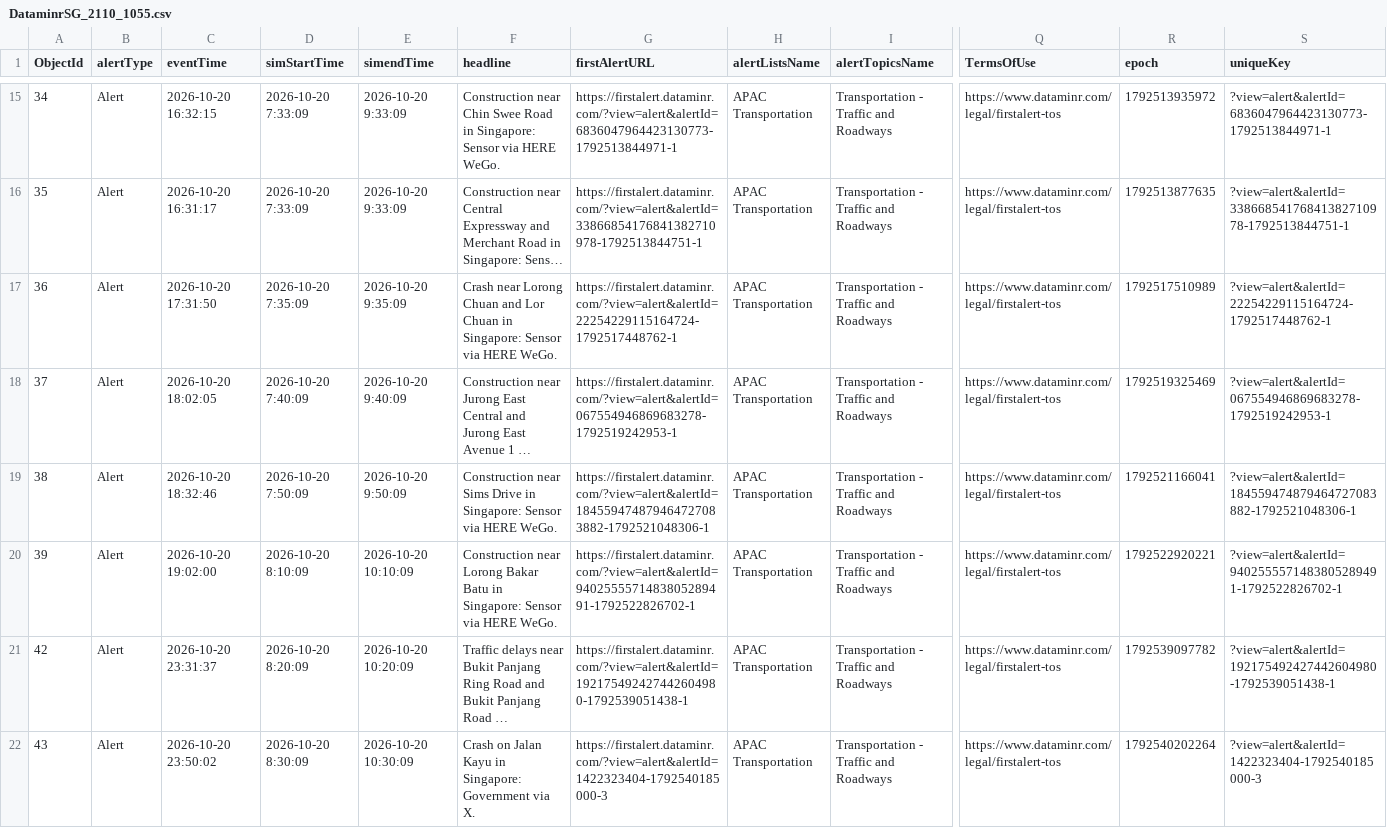
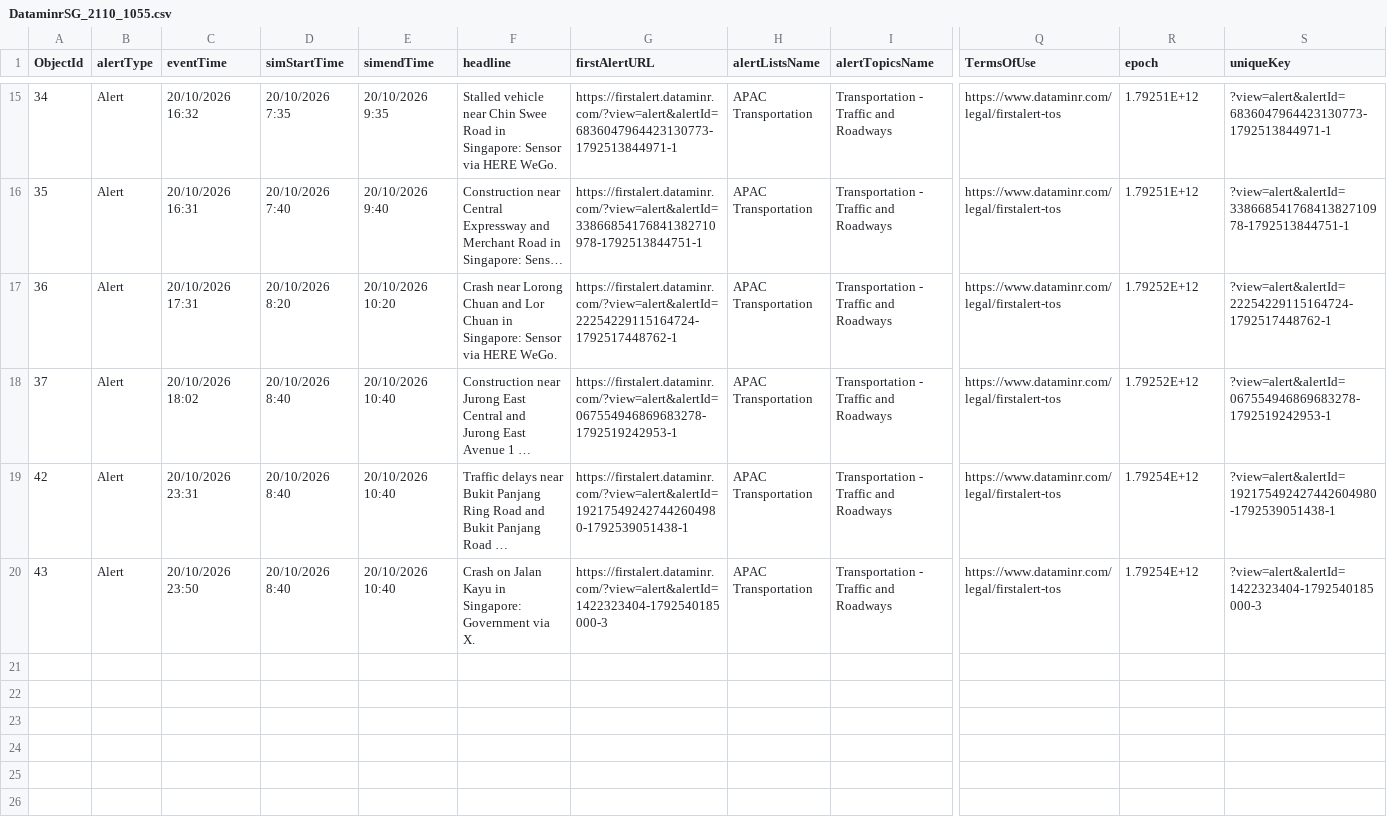
Before and after one commit to kydemosg/velocity-simulations, a CSV file: DataminrSG_2110_1055.csv, drawn as a sheet; only a part is shown, gaps mark what is left out; long unchanged cells end in …; removed rows and columns are numbered as before the commit, all else as after; rows hold the shown columns only; the diff covers the shown part only; the diff names each change by its address in the sheet, - before the commit and + after, or states it on an @@ line.

Commit message:
Update DataminrSG_2110_1055.csv

```diff
--- a/DataminrSG_2110_1055.csv
+++ b/DataminrSG_2110_1055.csv
-C15 (eventTime): 2026-10-20 16:32:15
+C15 (eventTime): 20/10/2026 16:32
-D15 (simStartTime): 2026-10-20 7:33:09
+D15 (simStartTime): 20/10/2026 7:35
-E15 (simendTime): 2026-10-20 9:33:09
+E15 (simendTime): 20/10/2026 9:35
-F15 (headline): Construction near Chin…
+F15 (headline): Stalled vehicle near Chin…
-R15 (epoch): 1792513935972
+R15 (epoch): 1.79251E+12
-C16 (eventTime): 2026-10-20 16:31:17
+C16 (eventTime): 20/10/2026 16:31
-D16 (simStartTime): 2026-10-20 7:33:09
+D16 (simStartTime): 20/10/2026 7:40
-E16 (simendTime): 2026-10-20 9:33:09
+E16 (simendTime): 20/10/2026 9:40
-R16 (epoch): 1792513877635
+R16 (epoch): 1.79251E+12
-C17 (eventTime): 2026-10-20 17:31:50
+C17 (eventTime): 20/10/2026 17:31
-D17 (simStartTime): 2026-10-20 7:35:09
+D17 (simStartTime): 20/10/2026 8:20
-E17 (simendTime): 2026-10-20 9:35:09
+E17 (simendTime): 20/10/2026 10:20
-R17 (epoch): 1792517510989
+R17 (epoch): 1.79252E+12
-C18 (eventTime): 2026-10-20 18:02:05
+C18 (eventTime): 20/10/2026 18:02
-D18 (simStartTime): 2026-10-20 7:40:09
+D18 (simStartTime): 20/10/2026 8:40
-E18 (simendTime): 2026-10-20 9:40:09
+E18 (simendTime): 20/10/2026 10:40
-R18 (epoch): 1792519325469
+R18 (epoch): 1.79252E+12
-row 19: 38 | Alert | 2026-10-20 18:32:46 | 2026-10-20 7:50:09 | 2026-10-20 9:50:09 | Construction near Sims Drive in Singapore: Sensor via HERE WeGo. | https://firstalert.dataminr.com/?view=alert&alertId=184559474879464727083882-1792521048306-1 | APAC Transportation | Transportation - Traffic and Roadways | https://www.dataminr.com/legal/firstalert-tos | 1792521166041 | ?view=alert&alertId=184559474879464727083882-1792521048306-1
-row 20: 39 | Alert | 2026-10-20 19:02:00 | 2026-10-20 8:10:09 | 2026-10-20 10:10:09 | Construction near Lorong Bakar Batu in Singapore: Sensor via HERE WeGo. | https://firstalert.dataminr.com/?view=alert&alertId=9402555571483805289491-1792522826702-1 | APAC Transportation | Transportation - Traffic and Roadways | https://www.dataminr.com/legal/firstalert-tos | 1792522920221 | ?view=alert&alertId=9402555571483805289491-1792522826702-1
-C19 (eventTime): 2026-10-20 23:31:37
+C19 (eventTime): 20/10/2026 23:31
-D19 (simStartTime): 2026-10-20 8:20:09
+D19 (simStartTime): 20/10/2026 8:40
-E19 (simendTime): 2026-10-20 10:20:09
+E19 (simendTime): 20/10/2026 10:40
-R19 (epoch): 1792539097782
+R19 (epoch): 1.79254E+12
-C20 (eventTime): 2026-10-20 23:50:02
+C20 (eventTime): 20/10/2026 23:50
-D20 (simStartTime): 2026-10-20 8:30:09
+D20 (simStartTime): 20/10/2026 8:40
-E20 (simendTime): 2026-10-20 10:30:09
+E20 (simendTime): 20/10/2026 10:40
-R20 (epoch): 1792540202264
+R20 (epoch): 1.79254E+12
```
Also changed, not shown: 52 edited cells elsewhere in this file.
